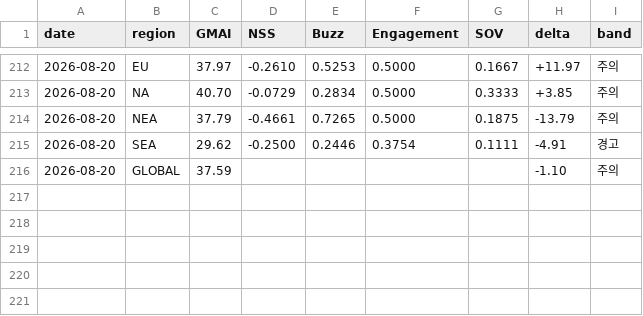
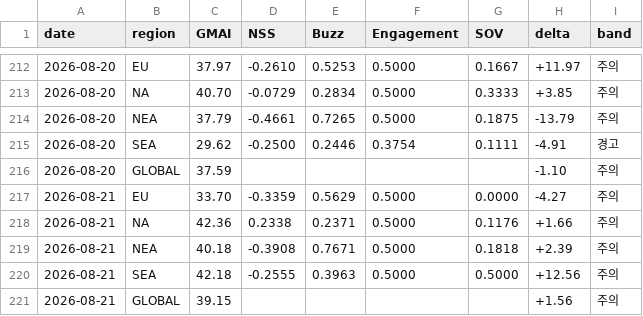
Before and after one commit to anduli0/gucci-intel-engine, a CSV file: data/index/gmai_timeseries.csv, drawn as a sheet; only a part is shown, gaps mark what is left out.

Commit message:
data: 2026-08-21 06:33 daily cycle

```diff
--- a/data/index/gmai_timeseries.csv
+++ b/data/index/gmai_timeseries.csv
@@ -216 +216,6 @@ date,region,GMAI,NSS,Buzz,Engagement,SOV,delta,band
 2026-08-20,GLOBAL,37.59,,,,,-1.10,주의
+2026-08-21,EU,33.70,-0.3359,0.5629,0.5000,0.0000,-4.27,주의
+2026-08-21,NA,42.36,0.2338,0.2371,0.5000,0.1176,+1.66,주의
+2026-08-21,NEA,40.18,-0.3908,0.7671,0.5000,0.1818,+2.39,주의
+2026-08-21,SEA,42.18,-0.2555,0.3963,0.5000,0.5000,+12.56,주의
+2026-08-21,GLOBAL,39.15,,,,,+1.56,주의
```
Also changed, not shown: 50 other files.
